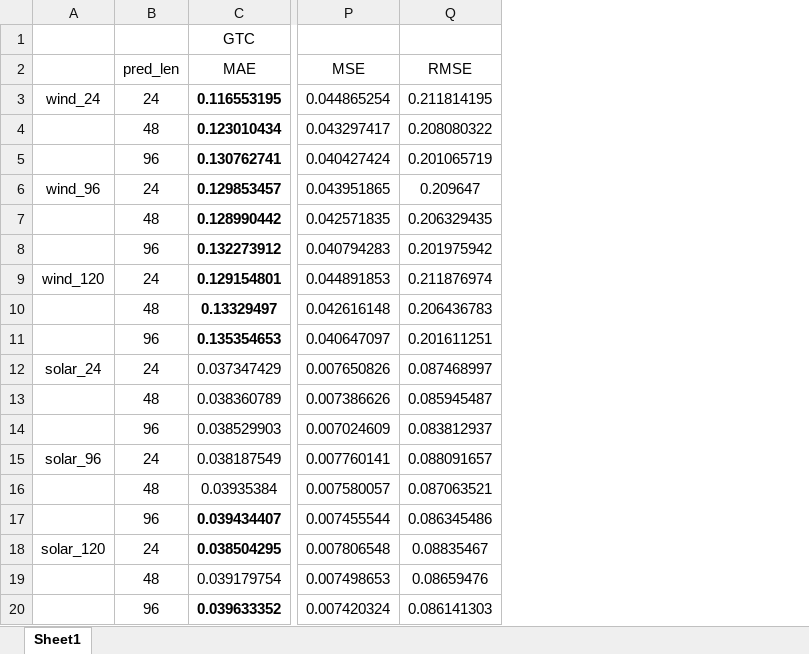
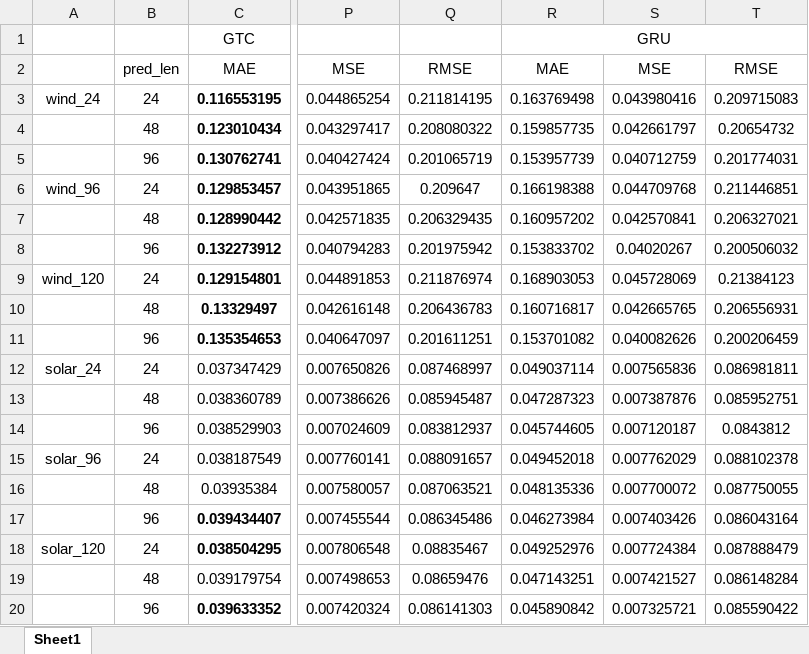
Before and after one commit to GeYanshuo/GTC_Transformer_case_results, an Excel workbook: 不同模型结果统计.xlsx, sheet Sheet1, drawn as a sheet; only a part is shown, gaps mark what is left out; values as stored, in another font and other column widths than the file's, no borders; the diff names each change by its address in the sheet, - before the commit and + after, or states it on an @@ line.

Commit message:
添加了GRU

```diff
--- a/不同模型结果统计.xlsx (sheet Sheet1)
+++ b/不同模型结果统计.xlsx (sheet Sheet1)
+column R, rows 1-20: GRU | MAE | 0.163769498 | 0.159857735 | 0.153957739 | 0.166198388 | 0.160957202 | 0.153833702 | 0.168903053 | 0.160716817 | 0.153701082 | 0.049037114 | 0.047287323 | 0.045744605 | 0.049452018 | 0.048135336 | 0.046273984 | 0.049252976 | 0.047143251 | 0.045890842
+column S, rows 2-20: MSE | 0.043980416 | 0.042661797 | 0.040712759 | 0.044709768 | 0.042570841 | 0.04020267 | 0.045728069 | 0.042665765 | 0.040082626 | 0.007565836 | 0.007387876 | 0.007120187 | 0.007762029 | 0.007700072 | 0.007403426 | 0.007724384 | 0.007421527 | 0.007325721
+column T, rows 2-20: RMSE | 0.209715083 | 0.20654732 | 0.201774031 | 0.211446851 | 0.206327021 | 0.200506032 | 0.21384123 | 0.206556931 | 0.200206459 | 0.086981811 | 0.085952751 | 0.0843812 | 0.088102378 | 0.087750055 | 0.086043164 | 0.087888479 | 0.086148284 | 0.085590422
```
